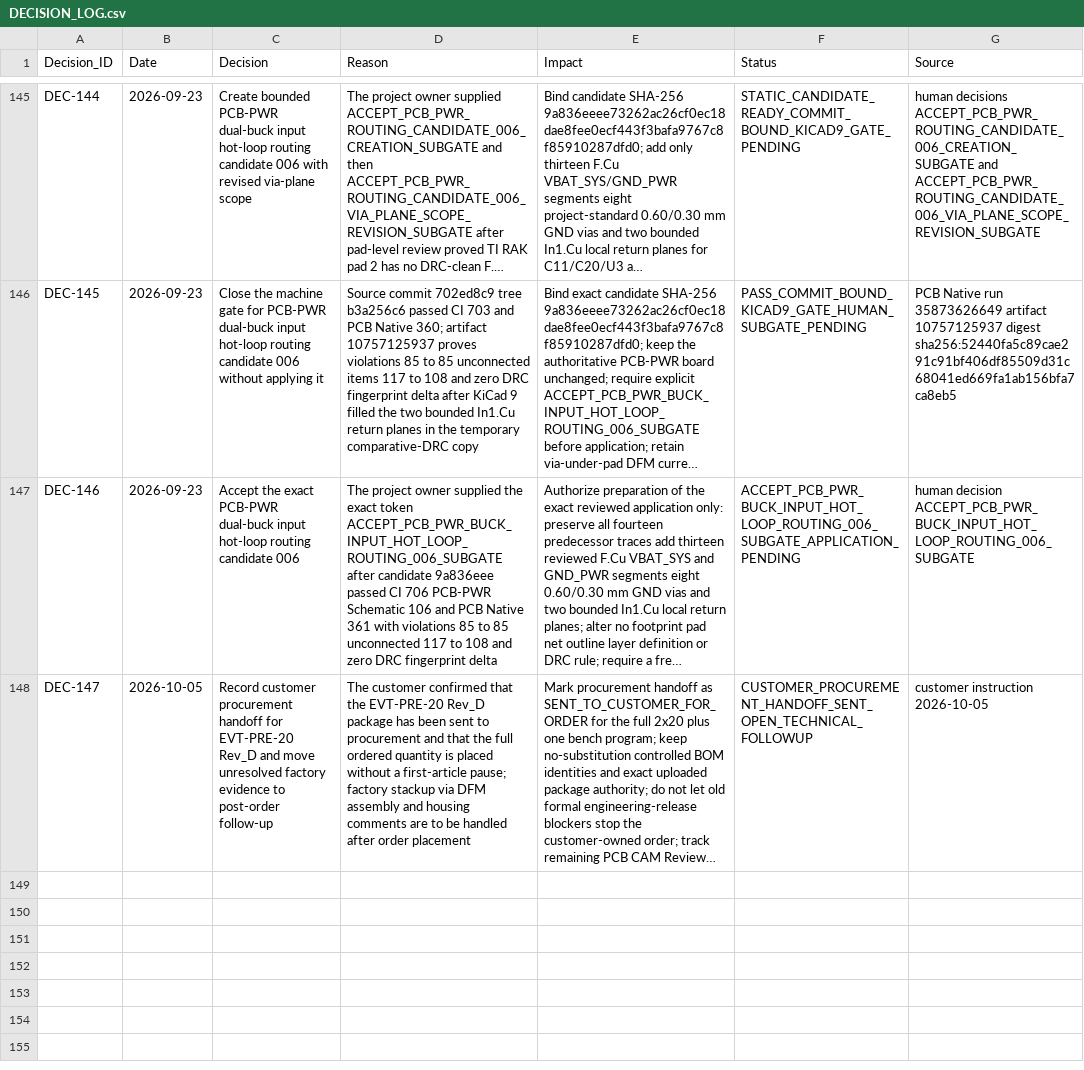
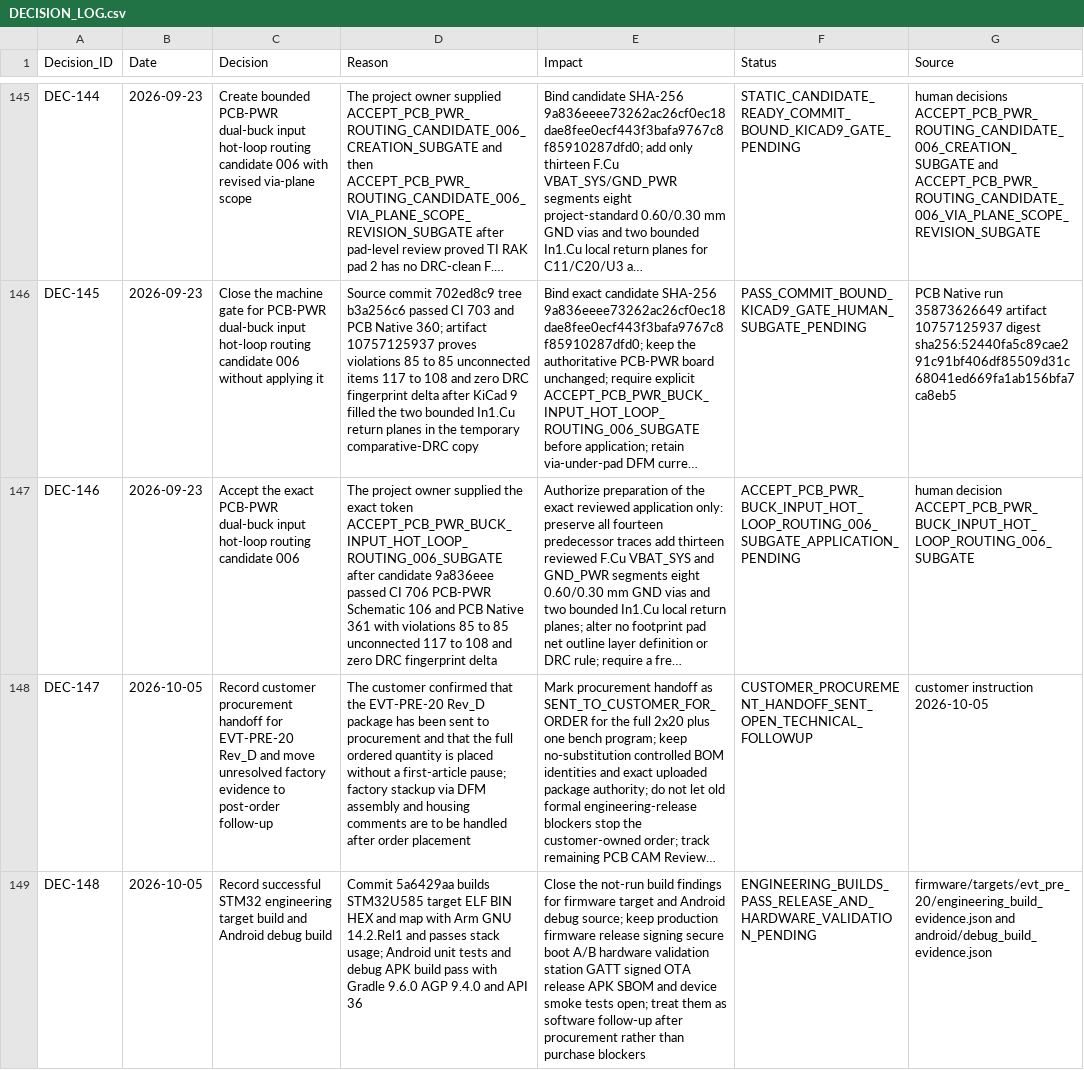
Before and after one commit to skif-ops/rs-zs-bpla, a CSV file: docs/DECISION_LOG.csv, drawn as a sheet; only a part is shown, gaps mark what is left out; long unchanged cells end in …; the diff names each change by its address in the sheet, - before the commit and + after, or states it on an @@ line.

Commit message:
Record EVT firmware and installer build evidence

```diff
--- a/docs/DECISION_LOG.csv
+++ b/docs/DECISION_LOG.csv
+row 149: DEC-148 | 2026-10-05 | Record successful STM32 engineering target build and Android debug build | Commit 5a6429aa builds STM32U585 target ELF BIN HEX and map with Arm GNU 14.2.Rel1 and passes stack usage; Android unit tests and debug APK build pass with Gradle 9.6.0 AGP 9.4.0 and API 36 | Close the not-run build findings for firmware target and Android debug source; keep production firmware release signing secure boot A/B hardware validation station GATT signed OTA release APK SBOM and device smoke tests open; treat them as software follow-up after procurement rather than purchase blockers | ENGINEERING_BUILDS_PASS_RELEASE_AND_HARDWARE_VALIDATION_PENDING | firmware/targets/evt_pre_20/engineering_build_evidence.json and android/debug_build_evidence.json
```
Also changed, not shown: docs/DELIVERABLE_REGISTER_EVT_PRE_20.csv, 16 other files.
